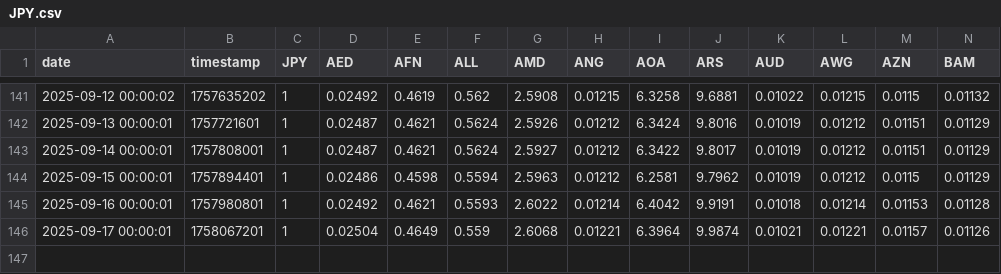
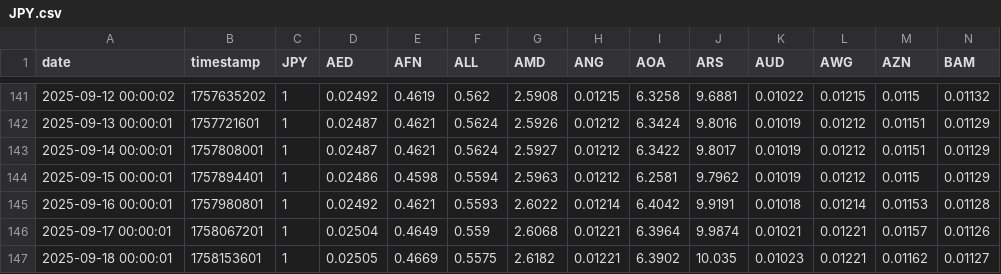
Before and after one commit to FireStar0507/fetch_rate, a CSV file: JPY.csv, drawn as a sheet; only a part is shown, gaps mark what is left out; rows hold the shown columns only; the diff names each change by its address in the sheet, - before the commit and + after, or states it on an @@ line.

```diff
--- a/JPY.csv
+++ b/JPY.csv
+row 147: 2025-09-18 00:00:01 | 1758153601 | 1 | 0.02505 | 0.4669 | 0.5575 | 2.6182 | 0.01221 | 6.3902 | 10.035 | 0.01023 | 0.01221 | 0.01162 | 0.01127
```
Also changed, not shown: CNY.csv, EUR.csv, 1 other file.
